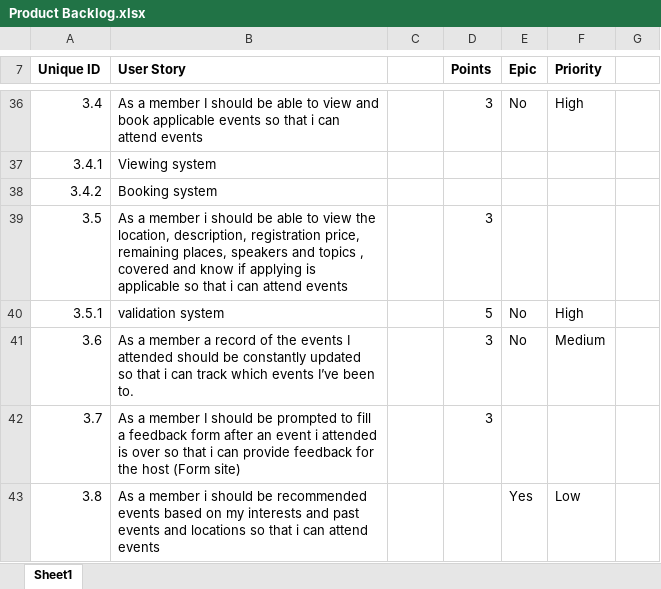
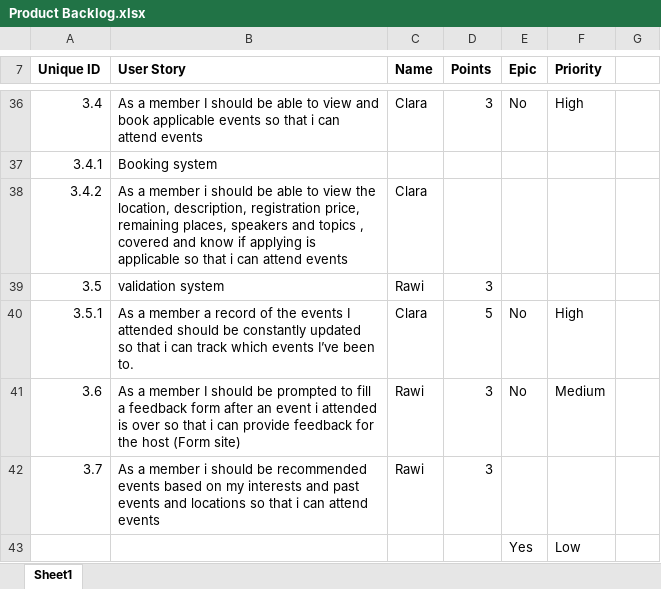
Before and after one commit to SE-GUC/Team-404, an Excel workbook: Product Backlog.xlsx, sheet Sheet1, drawn as a sheet; only a part is shown, gaps mark what is left out; values as stored, in another font and other column widths than the file's, no borders; the diff covers the shown part only; the diff names each change by its address in the sheet, - before the commit and + after, or states it on an @@ line.

```diff
--- a/Product Backlog.xlsx (sheet Sheet1)
+++ b/Product Backlog.xlsx (sheet Sheet1)
-C7: (empty)
+C7: Name
-C36 (Name): (empty)
+C36 (Name): Clara
-B37 (User Story): Viewing system
+B37 (User Story): Booking system
-B38 (User Story): Booking system
+B38 (User Story): As a member i should be able to view the location, description, registration price, remaining places, speakers and topics , covered and know if applying is applicable so that i can attend events
-C38 (Name): (empty)
+C38 (Name): Clara
-B39 (User Story): As a member i should be able to view the location, description, registration price, remaining places, speakers and topics , covered and know if applying is applicable so that i can attend events
+B39 (User Story): validation system
-C39 (Name): (empty)
+C39 (Name): Rawi
-B40 (User Story): validation system
+B40 (User Story): As a member a record of the events I attended should be constantly updated so that i can track which events I’ve been to.
-C40 (Name): (empty)
+C40 (Name): Clara
-B41 (User Story): …a member a record of the events I attended should be constantly updated so that i can track which events I’ve been to.
+B41 (User Story): …a member I should be prompted to fill a feedback form after an event i attended is over so that i can provide feedback for the host (Form site)
-C41:C42 (Name): (empty)
+C41:C42 (Name): Rawi
-B42 (User Story): …a member I should be prompted to fill a feedback form after an event i attended is over so that i can provide feedback for the host (Form site)
+B42 (User Story): …a member i should be recommended events based on my interests and past events and locations so that i can attend events
-A43 (Unique ID): 3.8
+A43 (Unique ID): (empty)
-B43 (User Story): As a member i should be recommended events based on my interests and past events and locations so that i can attend events
+B43 (User Story): (empty)
```
Also changed, not shown: 30 edited cells elsewhere in this sheet.
